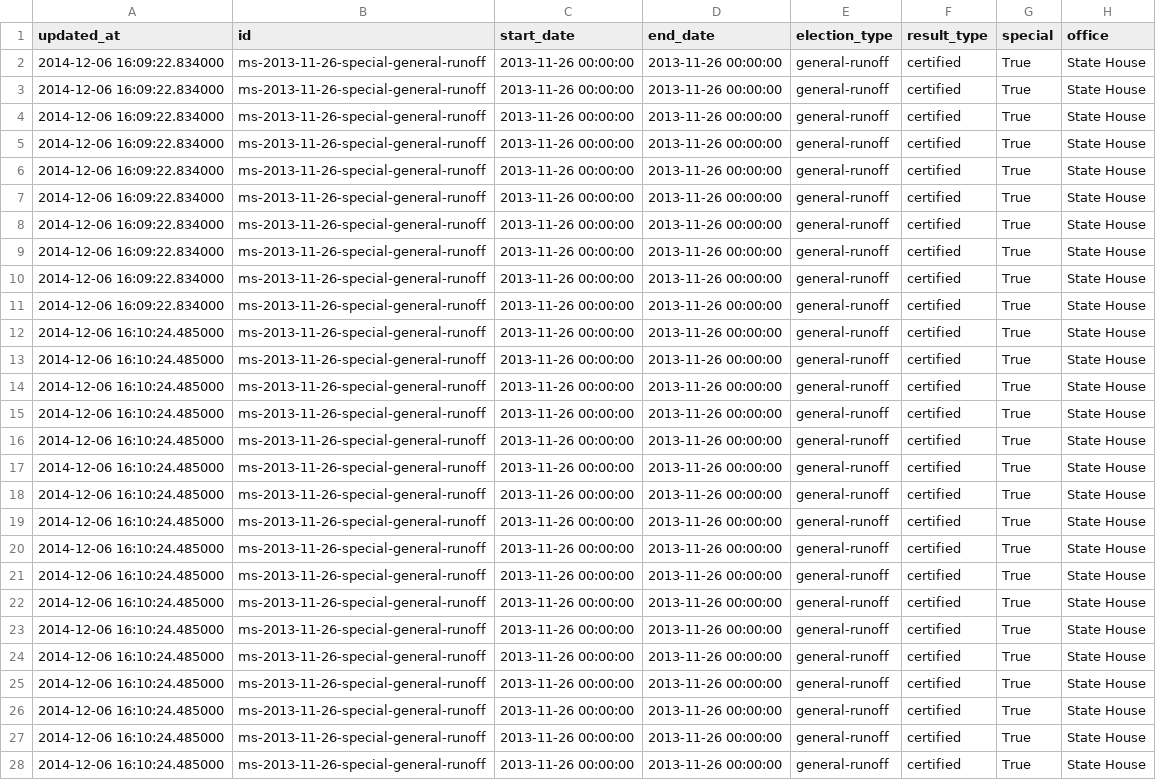
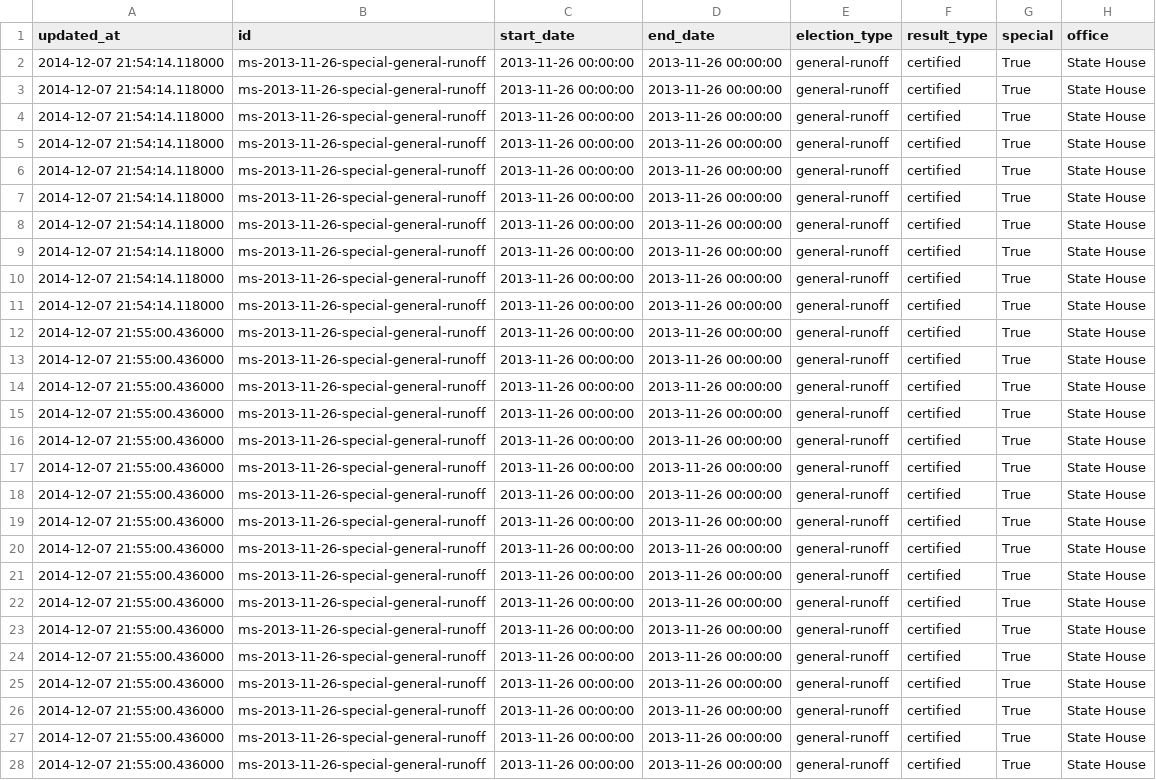
Before and after one commit to openelections/openelections-results-ms, a CSV file: raw/20131126__ms__general_runoff__precinct__raw.csv, drawn as a sheet; only a part is shown; the diff covers the shown part only; the diff names each change by its address in the sheet, - before the commit and + after, or states it on an @@ line.

Commit message:
Update file raw/20131126__ms__general_runoff__precinct__raw.csv

```diff
--- a/raw/20131126__ms__general_runoff__precinct__raw.csv
+++ b/raw/20131126__ms__general_runoff__precinct__raw.csv
-A2:A11 (updated_at): 2014-12-06 16:09:22.834000
+A2:A11 (updated_at): 2014-12-07 21:54:14.118000
-A12:A28 (updated_at): 2014-12-06 16:10:24.485000
+A12:A28 (updated_at): 2014-12-07 21:55:00.436000
```
Also changed, not shown: 25 edited cells elsewhere in this file.
